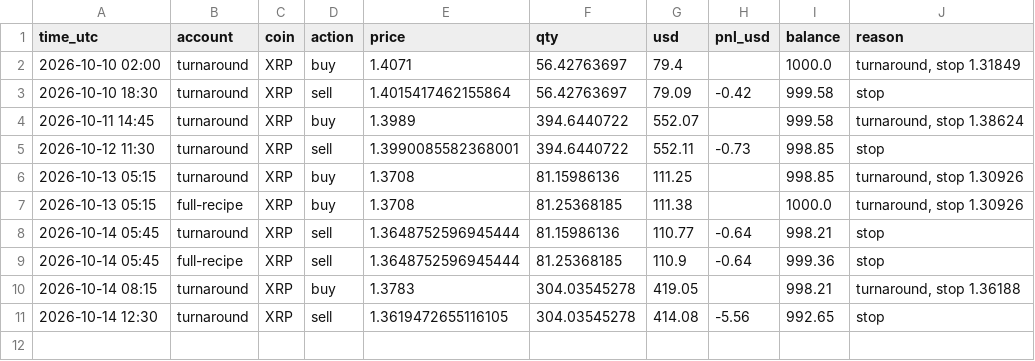
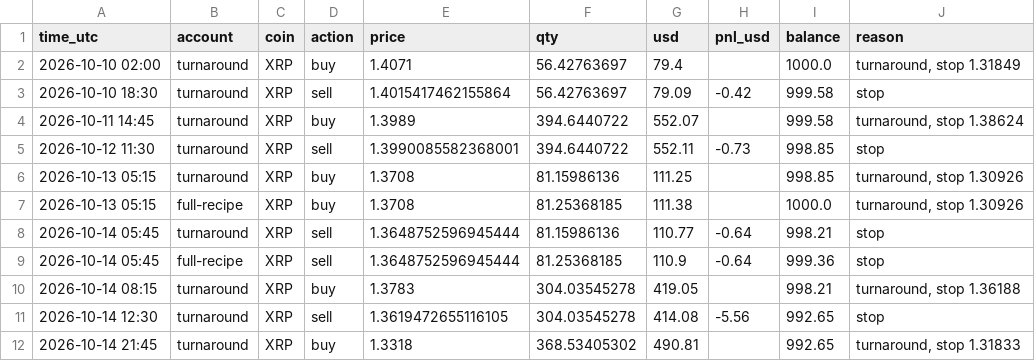
Before and after one commit to HarleyBear70/okx-trading-bot, a CSV file: jeff_trades.csv, drawn as a sheet; the diff names each change by its address in the sheet, - before the commit and + after, or states it on an @@ line.

```diff
--- a/jeff_trades.csv
+++ b/jeff_trades.csv
+row 12: 2026-10-14 21:45 | turnaround | XRP | buy | 1.3318 | 368.53405302 | 490.81 |  | 992.65 | turnaround, stop 1.31833
```
Also changed, not shown: journal/heartbeat_events.csv, 3 other files.
